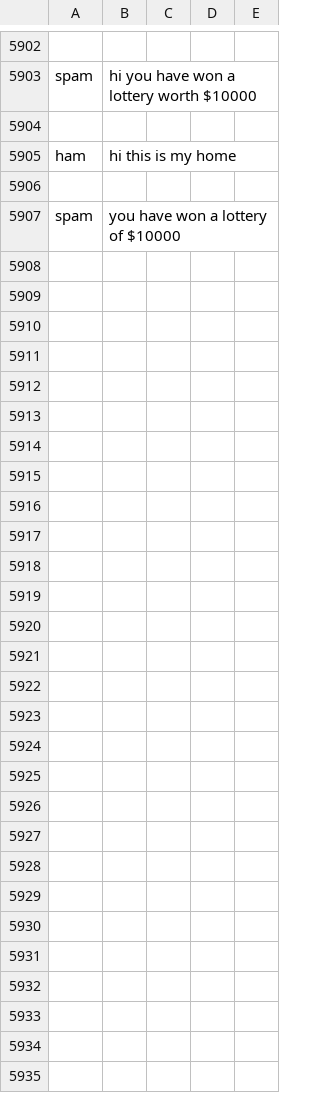
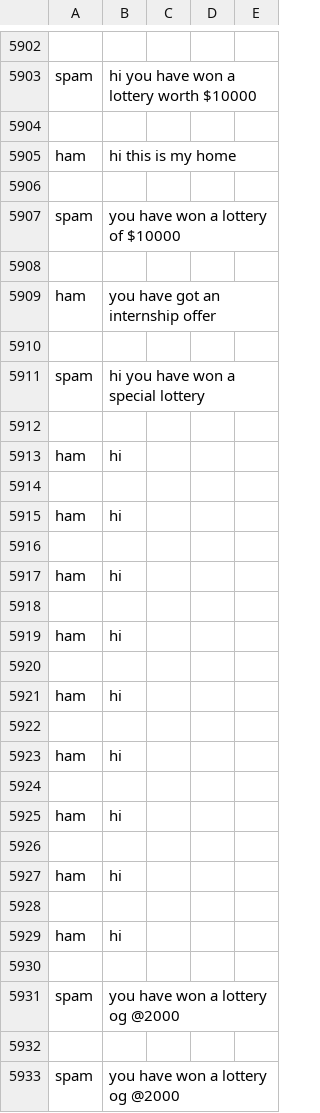
Before and after one commit to SarangKumar/Spam-Shield, a CSV file: static/dataset/spam.csv, drawn as a sheet; only a part is shown, gaps mark what is left out; the diff names each change by its address in the sheet, - before the commit and + after, or states it on an @@ line.

```diff
--- a/static/dataset/spam.csv
+++ b/static/dataset/spam.csv
+row 5908: (empty)
+row 5909: ham | you have got an internship offer
+row 5910: (empty)
+row 5911: spam | hi you have won a special lottery
+row 5912: (empty)
+row 5913: ham | hi
+row 5914: (empty)
+row 5915: ham | hi
+row 5916: (empty)
+row 5917: ham | hi
+row 5918: (empty)
+row 5919: ham | hi
+row 5920: (empty)
+row 5921: ham | hi
+row 5922: (empty)
+row 5923: ham | hi
+row 5924: (empty)
+row 5925: ham | hi
+row 5926: (empty)
+row 5927: ham | hi
+row 5928: (empty)
+row 5929: ham | hi
+row 5930: (empty)
+row 5931: spam | you have won a lottery og @2000
+row 5932: (empty)
+row 5933: spam | you have won a lottery og @2000
```
Also changed, not shown: 6 other files.
